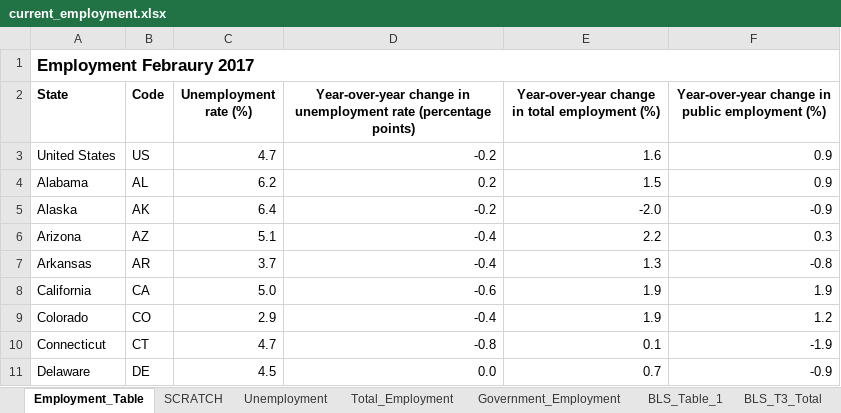
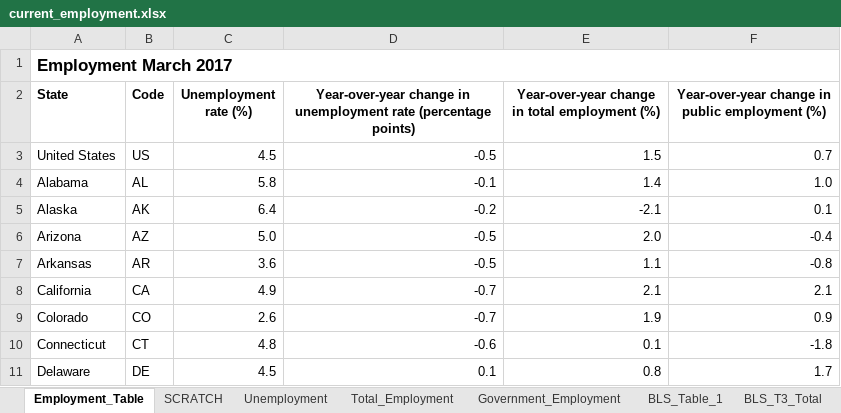
Before and after one commit to UrbanInstitute/state-economic-monitor, an Excel workbook: static/data/source/current_employment.xlsx, sheet Employment_Table, drawn as a sheet; only a part is shown; values as stored, in another font and other column widths than the file's, no borders; the diff covers the shown part only; the diff names each change by its address in the sheet, - before the commit and + after, or states it on an @@ line.

```diff
--- a/static/data/source/current_employment.xlsx (sheet Employment_Table)
+++ b/static/data/source/current_employment.xlsx (sheet Employment_Table)
-A1 (State): Employment Febraury 2017
+A1 (State): Employment March 2017
-C3 (Unemployment rate (%)): 4.7
+C3 (Unemployment rate (%)): 4.5
-D3: -0.2
+D3: -0.5
-E3: 1.6
+E3: 1.5
-F3: 0.9
+F3: 0.7
-C4 (Unemployment rate (%)): 6.2
+C4 (Unemployment rate (%)): 5.8
-D4: 0.2
+D4: -0.1
-E4: 1.5
+E4: 1.4
-F4: 0.9
+F4: 1.0
-E5: -2.0
+E5: -2.1
-F5: -0.9
+F5: 0.1
-C6 (Unemployment rate (%)): 5.1
+C6 (Unemployment rate (%)): 5.0
-D6:D7: -0.4
+D6:D7: -0.5
-E6: 2.2
+E6: 2.0
-F6: 0.3
+F6: -0.4
-C7 (Unemployment rate (%)): 3.7
+C7 (Unemployment rate (%)): 3.6
-E7: 1.3
+E7: 1.1
-C8 (Unemployment rate (%)): 5.0
+C8 (Unemployment rate (%)): 4.9
-D8: -0.6
+D8: -0.7
-E8: 1.9
+E8: 2.1
-F8: 1.9
+F8: 2.1
-C9 (Unemployment rate (%)): 2.9
+C9 (Unemployment rate (%)): 2.6
-D9: -0.4
+D9: -0.7
-F9: 1.2
+F9: 0.9
-C10 (Unemployment rate (%)): 4.7
+C10 (Unemployment rate (%)): 4.8
-D10: -0.8
+D10: -0.6
-F10: -1.9
+F10: -1.8
-D11: 0.0
+D11: 0.1
-E11: 0.7
+E11: 0.8
-F11: -0.9
+F11: 1.7
```
Also changed, not shown: 148 edited cells elsewhere in this sheet, sheet SCRATCH, sheet Unemployment, sheet BLS_T3_Total, sheet BLS_Table_1, sheet Government_Employment, sheet Total_Employment, 1 more sheet, formulas that keep their value, static/data/source/current_earnings.xlsx, 22 other files.
